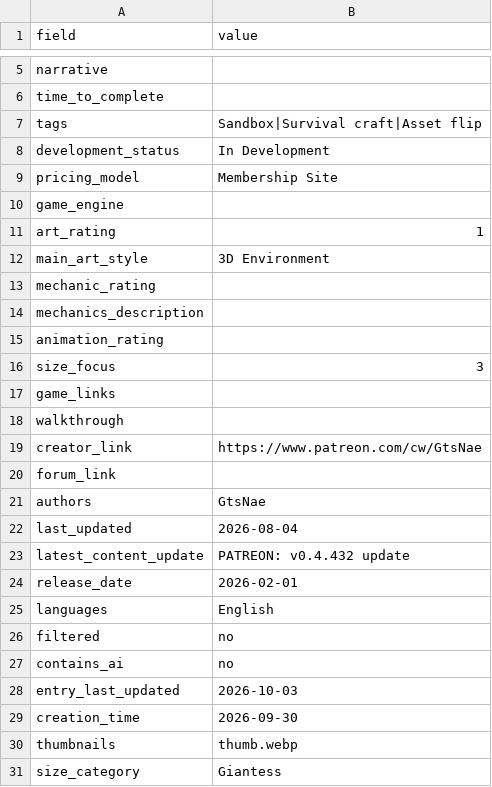
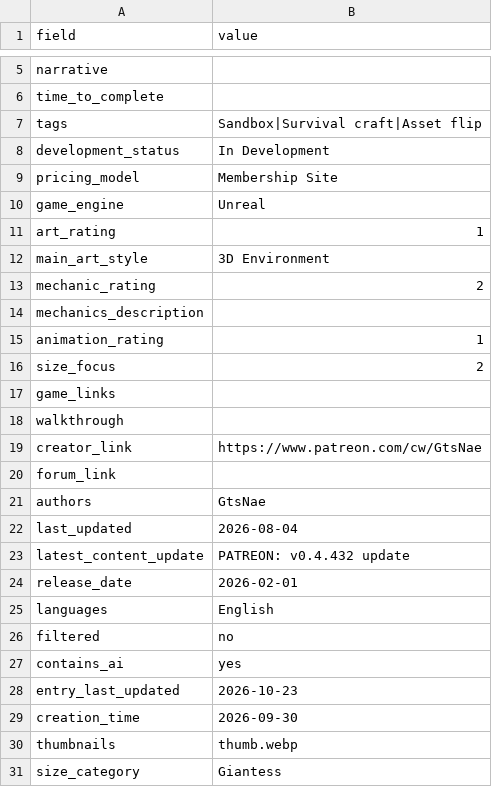
Before and after one commit to artsketter/size-game-index-content, a CSV file: games/giantess-survival-simulator/game.csv, drawn as a sheet; only a part is shown, gaps mark what is left out.

```diff
--- a/games/giantess-survival-simulator/game.csv
+++ b/games/giantess-survival-simulator/game.csv
@@ -9,9 +9,9 @@ development_status,In Development
 pricing_model,Membership Site
-game_engine,
+game_engine,Unreal
 art_rating,1
 main_art_style,3D Environment
-mechanic_rating,
+mechanic_rating,2
 mechanics_description,
-animation_rating,
-size_focus,3
+animation_rating,1
+size_focus,2
 game_links,
@@ -26,4 +26,4 @@ languages,English
 filtered,no
-contains_ai,no
-entry_last_updated,2026-10-03
+contains_ai,yes
+entry_last_updated,2026-10-23
 creation_time,2026-09-30
```
Also changed, not shown: games/last-indulgence/game.csv, games/sizeplay/game.csv, 1 other file.
